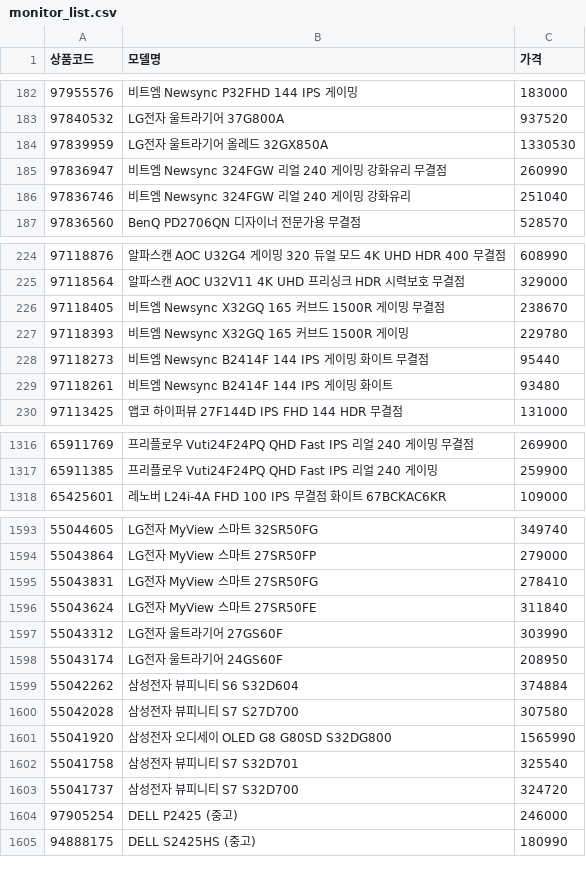
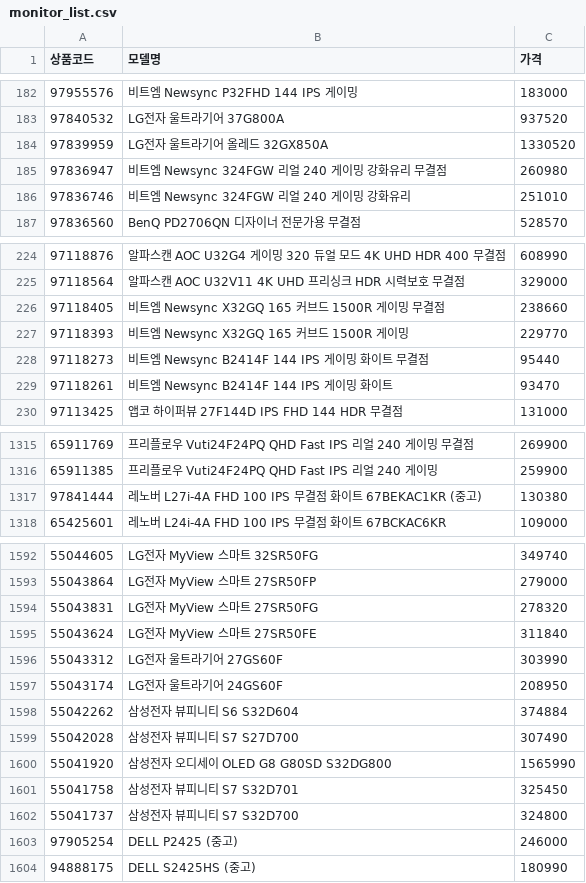
Before and after one commit to kwondohoon1/danawa-monitor-crawler, a CSV file: monitor_list.csv, drawn as a sheet; only a part is shown, gaps mark what is left out; the diff covers the shown part only.

```diff
--- a/monitor_list.csv
+++ b/monitor_list.csv
@@ -183,5 +183,5 @@
 97840532,LG전자 울트라기어 37G800A,937520
-97839959,LG전자 울트라기어 올레드 32GX850A,1330530
-97836947,비트엠 Newsync 324FGW 리얼 240 게이밍 강화유리 무결점,260990
-97836746,비트엠 Newsync 324FGW 리얼 240 게이밍 강화유리,251040
+97839959,LG전자 울트라기어 올레드 32GX850A,1330520
+97836947,비트엠 Newsync 324FGW 리얼 240 게이밍 강화유리 무결점,260980
+97836746,비트엠 Newsync 324FGW 리얼 240 게이밍 강화유리,251010
 97836560,BenQ PD2706QN 디자이너 전문가용 무결점,528570
@@ -225,6 +225,6 @@
 97118564,알파스캔 AOC U32V11 4K UHD 프리싱크 HDR 시력보호 무결점,329000
-97118405,비트엠 Newsync X32GQ 165 커브드 1500R 게이밍 무결점,238670
-97118393,비트엠 Newsync X32GQ 165 커브드 1500R 게이밍,229780
+97118405,비트엠 Newsync X32GQ 165 커브드 1500R 게이밍 무결점,238660
+97118393,비트엠 Newsync X32GQ 165 커브드 1500R 게이밍,229770
 97118273,비트엠 Newsync B2414F 144 IPS 게이밍 화이트 무결점,95440
-97118261,비트엠 Newsync B2414F 144 IPS 게이밍 화이트,93480
+97118261,비트엠 Newsync B2414F 144 IPS 게이밍 화이트,93470
 97113425,앱코 하이퍼뷰 27F144D IPS FHD 144 HDR 무결점,131000
@@ -1317,2 +1316,3 @@
 65911385,프리플로우 Vuti24F24PQ QHD Fast IPS 리얼 240 게이밍,259900
+97841444,레노버 L27i-4A FHD 100 IPS 무결점 화이트 67BEKAC1KR (중고),130380
 65425601,레노버 L24i-4A FHD 100 IPS 무결점 화이트 67BCKAC6KR,109000
@@ -1594,3 +1593,3 @@
 55043864,LG전자 MyView 스마트 27SR50FP,279000
-55043831,LG전자 MyView 스마트 27SR50FG,278410
+55043831,LG전자 MyView 스마트 27SR50FG,278320
 55043624,LG전자 MyView 스마트 27SR50FE,311840
@@ -1599,6 +1598,6 @@
 55042262,삼성전자 뷰피니티 S6 S32D604,374884
-55042028,삼성전자 뷰피니티 S7 S27D700,307580
+55042028,삼성전자 뷰피니티 S7 S27D700,307490
 55041920,삼성전자 오디세이 OLED G8 G80SD S32DG800,1565990
-55041758,삼성전자 뷰피니티 S7 S32D701,325540
-55041737,삼성전자 뷰피니티 S7 S32D700,324720
+55041758,삼성전자 뷰피니티 S7 S32D701,325450
+55041737,삼성전자 뷰피니티 S7 S32D700,324800
 97905254,DELL P2425 (중고),246000
```
Also changed, not shown: 12 added rows, 2 removed rows and 106 edited cells elsewhere in this file.
